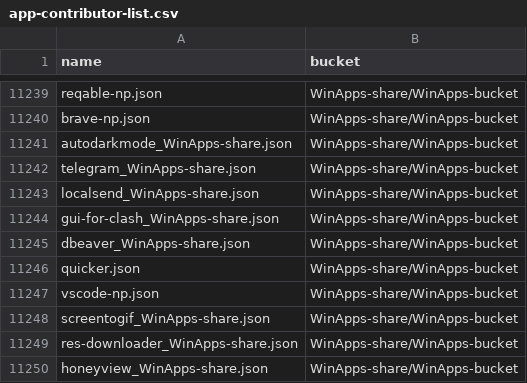
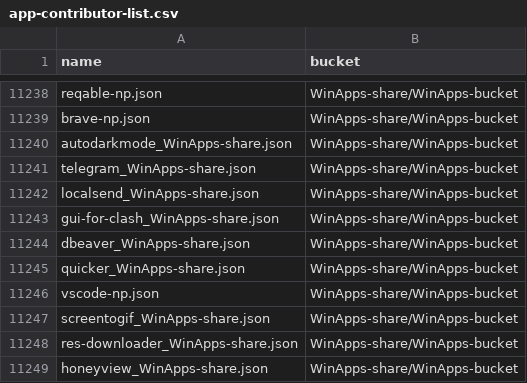
Before and after one commit to XiHanQWQ/scoop-apps, a CSV file: app-contributor-list.csv, drawn as a sheet; only a part is shown, gaps mark what is left out; the diff covers the shown part only.

```diff
--- a/app-contributor-list.csv
+++ b/app-contributor-list.csv
@@ -11245,3 +11244,3 @@ gui-for-clash_WinApps-share.json,WinApps-share/WinApps-bucket
 dbeaver_WinApps-share.json,WinApps-share/WinApps-bucket
-quicker.json,WinApps-share/WinApps-bucket
+quicker_WinApps-share.json,WinApps-share/WinApps-bucket
 vscode-np.json,WinApps-share/WinApps-bucket
```
Also changed, not shown: 2 added rows, 1 removed row and 2 edited cells elsewhere in this file, 52 other files.
